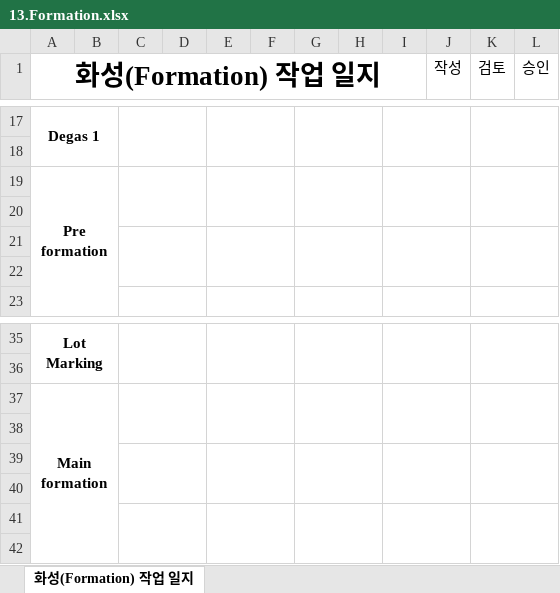
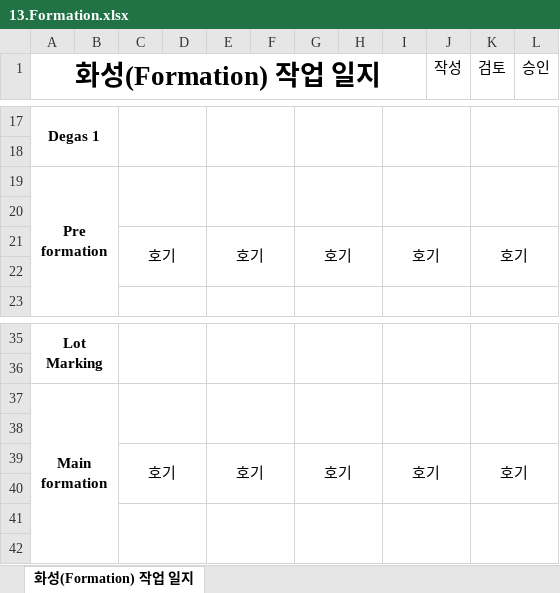
Before and after one commit to euro-cell/MES_BE, an Excel workbook: src/common/templates/13.Formation.xlsx, sheet 화성(Formation) 작업 일지, drawn as a sheet; only a part is shown, gaps mark what is left out; values as stored, in another font and other column widths than the file's, no borders; the diff names each change by its address in the sheet, - before the commit and + after, or states it on an @@ line.

```diff
--- a/src/common/templates/13.Formation.xlsx (sheet 화성(Formation) 작업 일지)
+++ b/src/common/templates/13.Formation.xlsx (sheet 화성(Formation) 작업 일지)
-row 21: (empty)
+row 21:  |  | 호기 |  | 호기 |  | 호기 |  | 호기 |  | 호기
-row 39: (empty)
+row 39:  |  | 호기 |  | 호기 |  | 호기 |  | 호기 |  | 호기
```
Also changed, not shown: src/common/templates/03.Coating.xlsx, src/common/templates/04.Press.xlsx, 10 other files.
